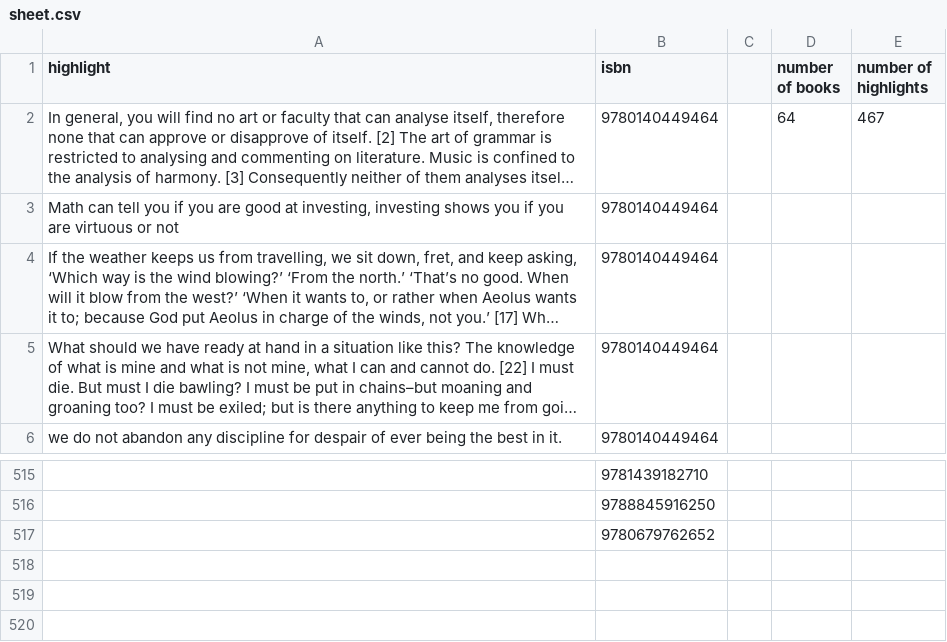
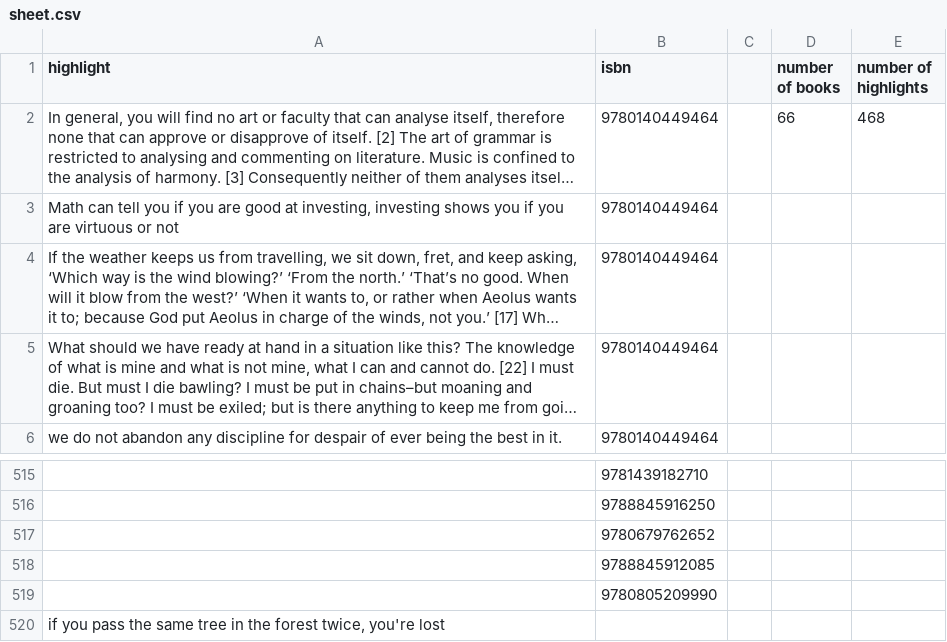
Before and after one commit to Ferryistaken/books, a CSV file: sheet.csv, drawn as a sheet; only a part is shown, gaps mark what is left out; long unchanged cells end in …; the diff names each change by its address in the sheet, - before the commit and + after, or states it on an @@ line.

```diff
--- a/sheet.csv
+++ b/sheet.csv
-D2 (number of books): 64
+D2 (number of books): 66
-E2 (number of highlights): 467
+E2 (number of highlights): 468
+row 518:  | 9788845912085
+row 519:  | 9780805209990
+row 520: if you pass the same tree in the forest twice, you're lost
```
Also changed, not shown: 10 other files.
